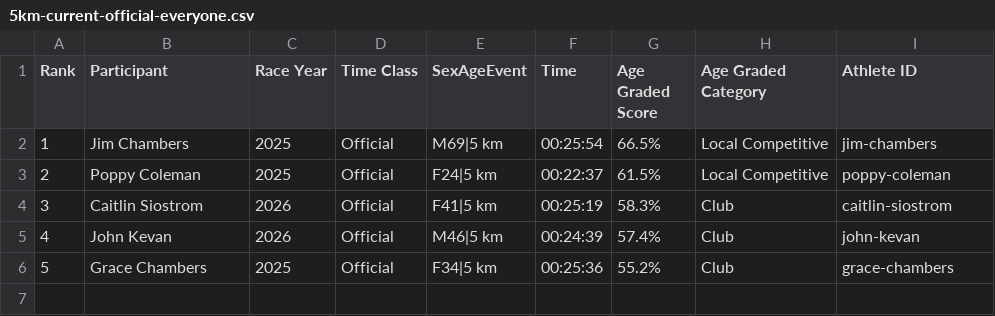
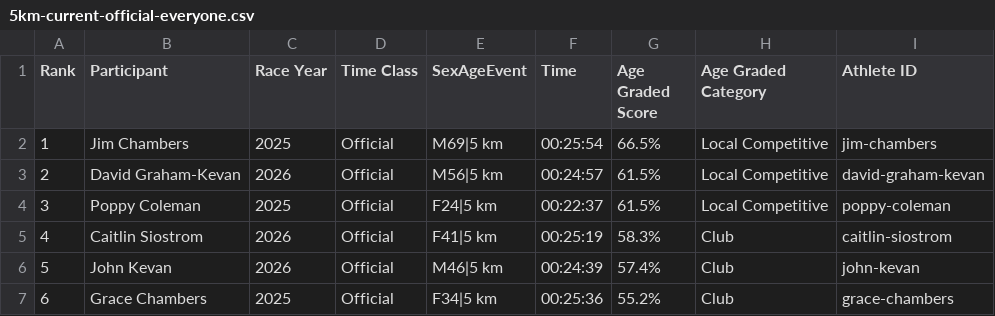
Before and after one commit to johnkevan88888/family-running, a CSV file: data/everyone/5km-current-official-everyone.csv, drawn as a sheet; addresses are those after the commit; the diff names each change by its address in the sheet, - before the commit and + after, or states it on an @@ line.

```diff
--- a/data/everyone/5km-current-official-everyone.csv
+++ b/data/everyone/5km-current-official-everyone.csv
+row 3: 2 | David Graham-Kevan | 2026 | Official | M56|5 km | 00:24:57 | 61.5% | Local Competitive | david-graham-kevan
@@ column A (Rank) renumbered from row 4 down @@
```
Also changed, not shown: data/everyone/5km-current-all-everyone.csv, data/everyone/crown_standards.csv, 7 other files.
